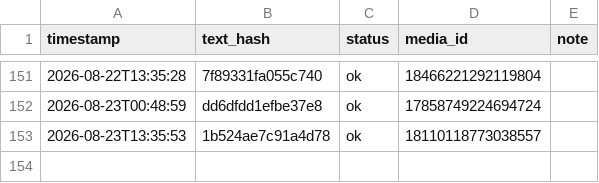
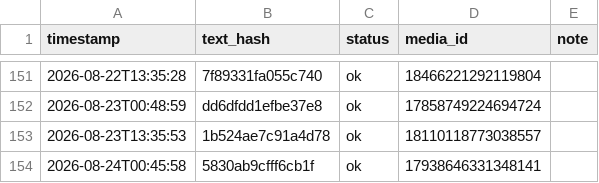
Before and after one commit to taitan118120-dot/liver-acquisition, a CSV file: data/threads_post_log.csv, drawn as a sheet; only a part is shown, gaps mark what is left out.

```diff
--- a/data/threads_post_log.csv
+++ b/data/threads_post_log.csv
@@ -153 +153,2 @@ timestamp,text_hash,status,media_id,note
 2026-08-23T13:35:53,1b524ae7c91a4d78,ok,18110118773038557,
+2026-08-24T00:45:58,5830ab9cfff6cb1f,ok,17938646331348141,
```
Also changed, not shown: 1 other file.
